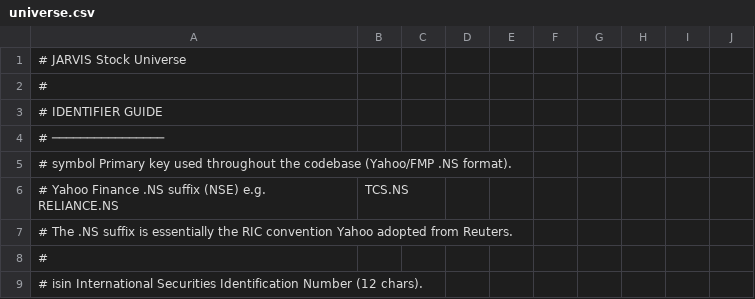
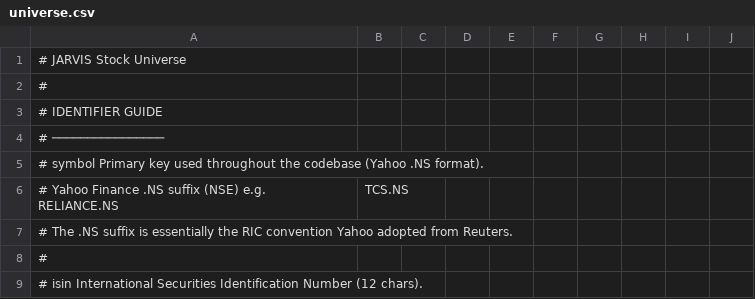
Before and after one commit to sayanb90/JARVIS, a CSV file: data/universe.csv, drawn as a sheet; only a part is shown.

```diff
--- a/data/universe.csv
+++ b/data/universe.csv
@@ -4,3 +4,3 @@
 # ────────────────
-# symbol       Primary key used throughout the codebase (Yahoo/FMP .NS format).
+# symbol       Primary key used throughout the codebase (Yahoo .NS format).
 #                Yahoo Finance .NS suffix (NSE)  e.g.  RELIANCE.NS, TCS.NS
```
Also changed, not shown: 42 other files.
